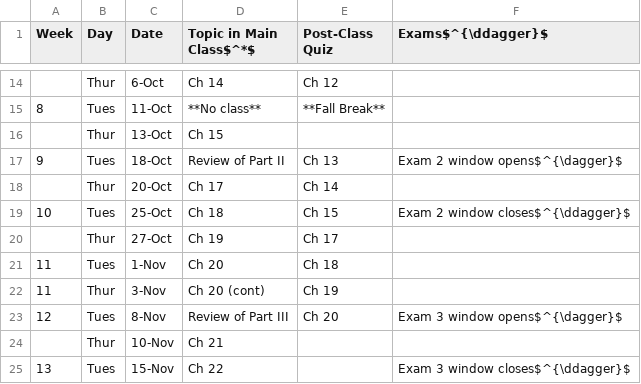
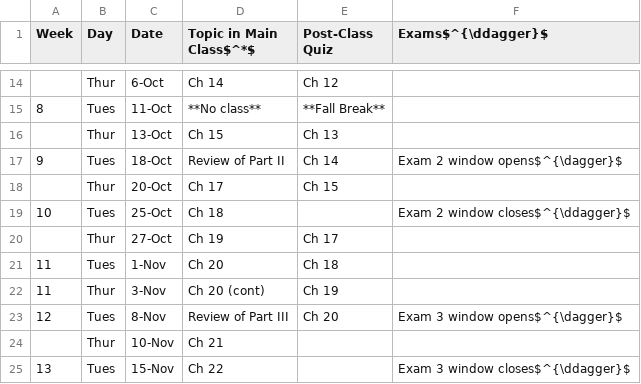
Before and after one commit to oricon/Fall22-PBSI245, a TSV file: tables/Schedule.tsv, drawn as a sheet; only a part is shown, gaps mark what is left out.

```diff
--- a/tables/Schedule.tsv
+++ b/tables/Schedule.tsv
@@ -15,6 +15,6 @@ Week	Day	Date	Topic in Main Class$^*$	Post-Class Quiz	Exams$^{\ddagger}$
 8	Tues	11-Oct	**No class**	**Fall Break**	
-	Thur	13-Oct	Ch 15		
-9	Tues	18-Oct	Review of Part II	Ch 13	Exam 2 window opens$^{\dagger}$
-	Thur	20-Oct	Ch 17	Ch 14	
-10	Tues	25-Oct	Ch 18	Ch 15	Exam 2 window closes$^{\ddagger}$
+	Thur	13-Oct	Ch 15	Ch 13	
+9	Tues	18-Oct	Review of Part II	Ch 14	Exam 2 window opens$^{\dagger}$
+	Thur	20-Oct	Ch 17	Ch 15	
+10	Tues	25-Oct	Ch 18		Exam 2 window closes$^{\ddagger}$
 	Thur	27-Oct	Ch 19	Ch 17	
```
Also changed, not shown: 2 other files.
